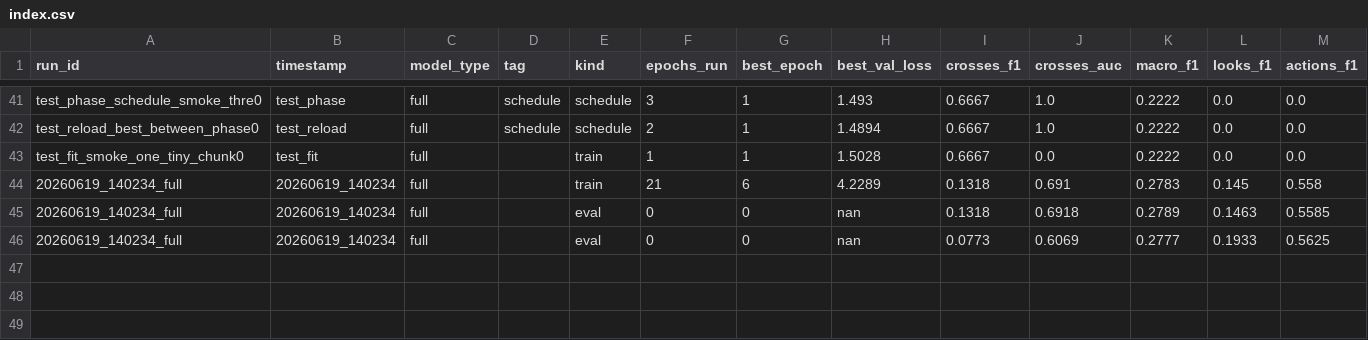
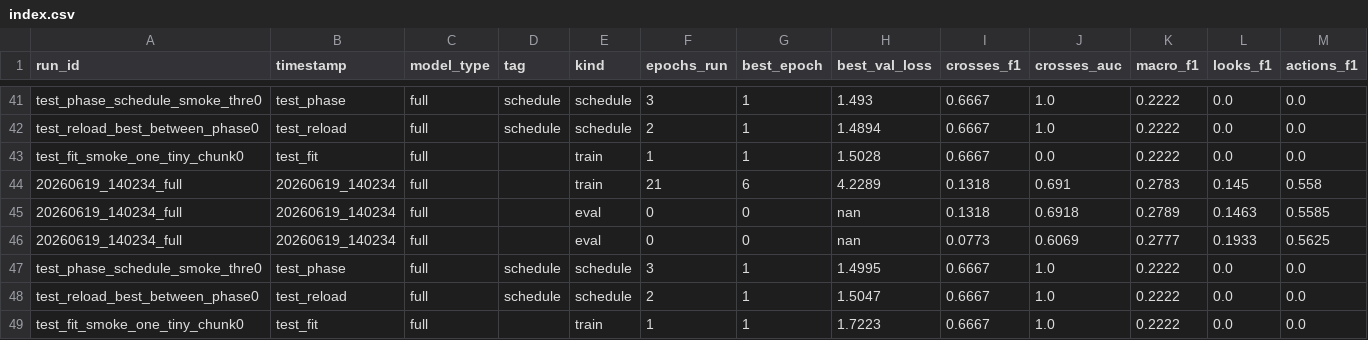
Before and after one commit to Blegarim/Grad_Ped_Predict, a CSV file: outputs/runs/index.csv, drawn as a sheet; only a part is shown, gaps mark what is left out; rows hold the shown columns only; the diff names each change by its address in the sheet, - before the commit and + after, or states it on an @@ line.

```diff
--- a/outputs/runs/index.csv
+++ b/outputs/runs/index.csv
+row 47: test_phase_schedule_smoke_thre0 | test_phase | full | schedule | schedule | 3 | 1 | 1.4995 | 0.6667 | 1.0 | 0.2222 | 0.0 | 0.0
+row 48: test_reload_best_between_phase0 | test_reload | full | schedule | schedule | 2 | 1 | 1.5047 | 0.6667 | 1.0 | 0.2222 | 0.0 | 0.0
+row 49: test_fit_smoke_one_tiny_chunk0 | test_fit | full |  | train | 1 | 1 | 1.7223 | 0.6667 | 1.0 | 0.2222 | 0.0 | 0.0
```
Also changed, not shown: 17 other files.
